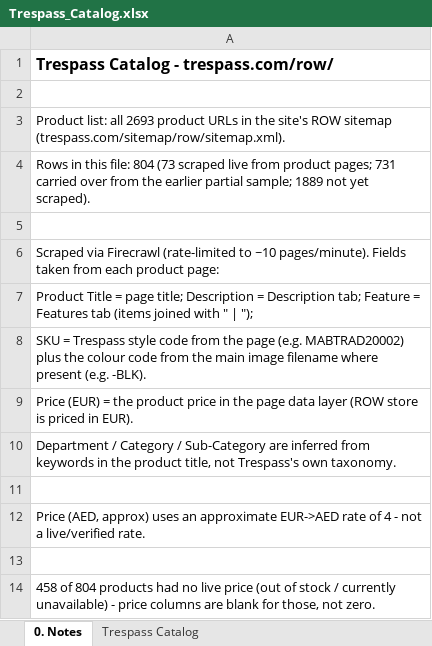
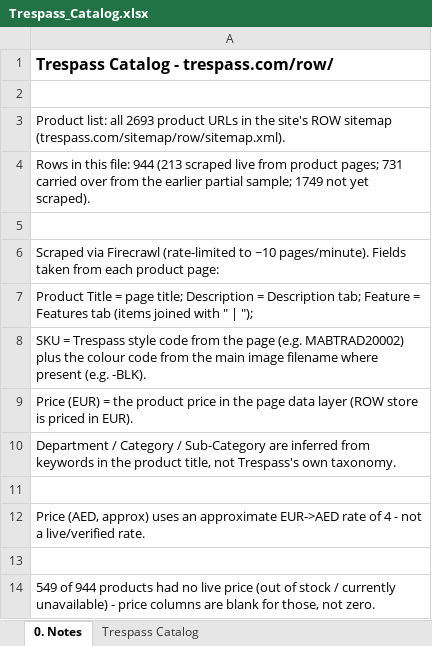
Before and after one commit to jerrybrown24/Clothing, an Excel workbook: Trespass_Catalog.xlsx, sheet 0. Notes, drawn as a sheet; values as stored, in another font and other column widths than the file's, no borders; the diff names each change by its address in the sheet, - before the commit and + after, or states it on an @@ line.

```diff
--- a/Trespass_Catalog.xlsx (sheet 0. Notes)
+++ b/Trespass_Catalog.xlsx (sheet 0. Notes)
-A4: …this file: 804 (73 scraped live from product pages; 731 carried over from the earlier partial sample; 1889 not yet…
+A4: …this file: 944 (213 scraped live from product pages; 731 carried over from the earlier partial sample; 1749 not yet…
-A14: 458 of 804 products had…
+A14: 549 of 944 products had…
```
Also changed, not shown: sheet Trespass Catalog.
